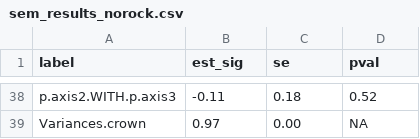
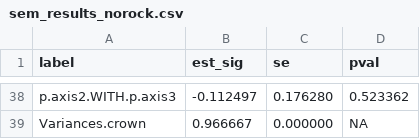
Before and after one commit to ECGen/scrl, a CSV file: results/sem_results_norock.csv, drawn as a sheet; only a part is shown, gaps mark what is left out; the diff covers the shown part only.

```diff
--- a/results/sem_results_norock.csv
+++ b/results/sem_results_norock.csv
@@ -38,2 +38,2 @@
-"p.axis2.WITH.p.axis3","-0.11","0.18","0.52"
-"Variances.crown","0.97","0.00",NA
+"p.axis2.WITH.p.axis3","-0.112497","0.176280","0.523362"
+"Variances.crown","0.966667","0.000000",NA
```
Also changed, not shown: 108 edited cells elsewhere in this file, results/sem_results_combined.csv, 2 other files.
